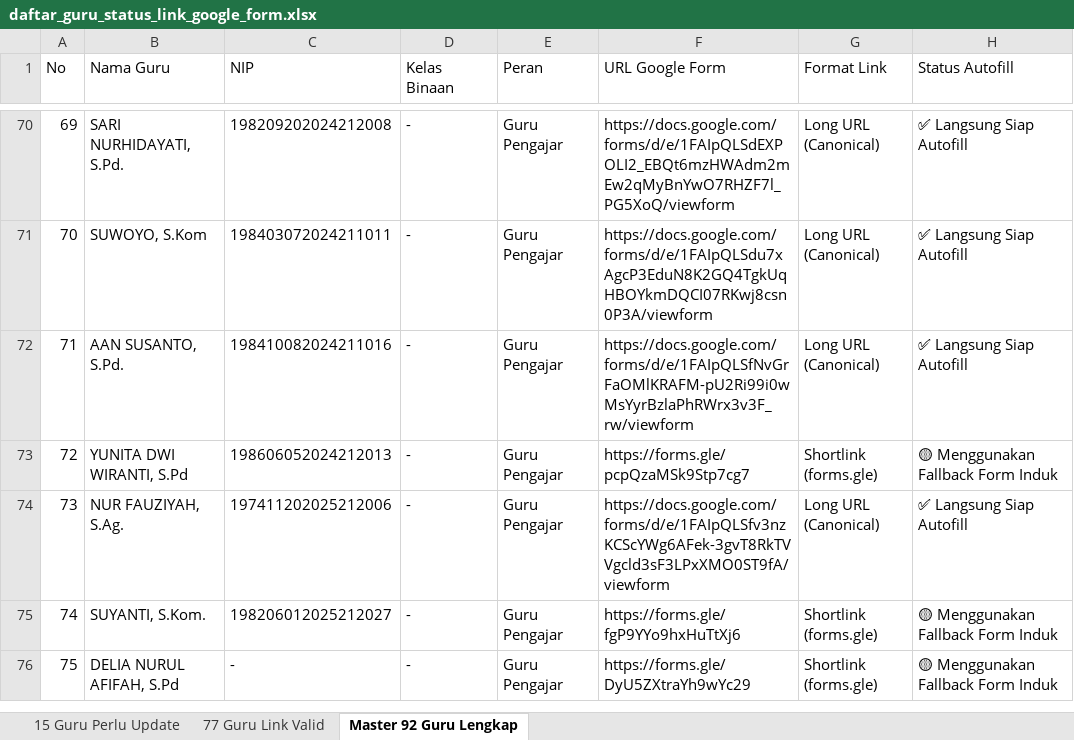
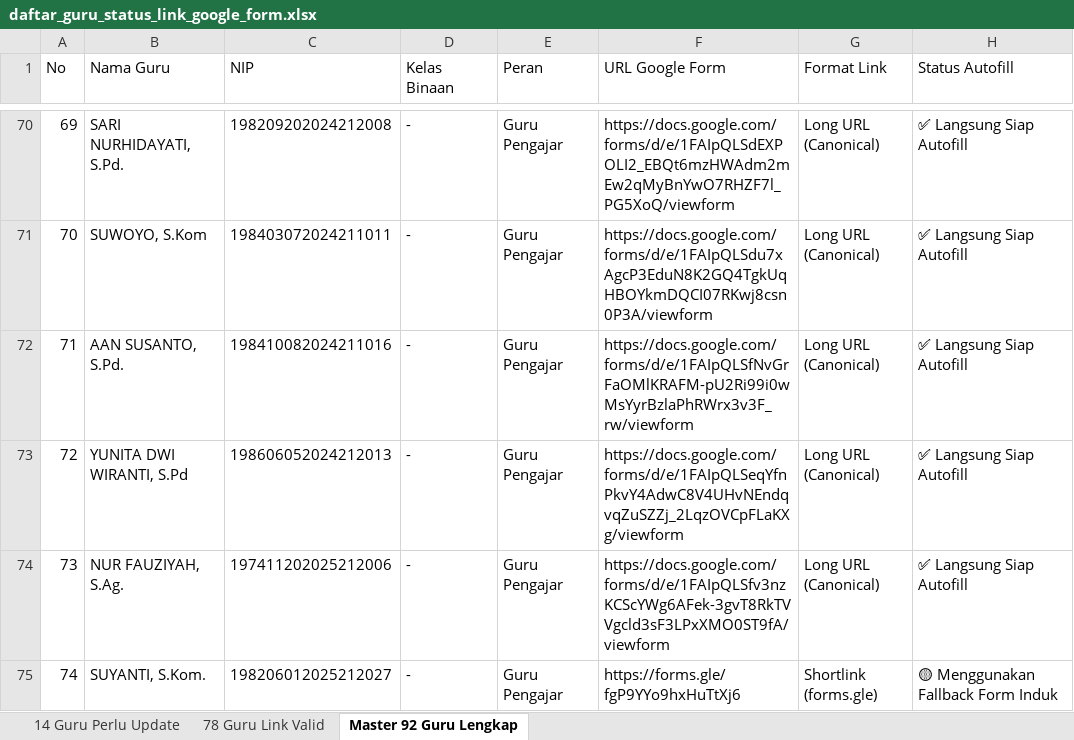
Before and after one commit to iskakfatoni/portalautoform, an Excel workbook: daftar_guru_status_link_google_form.xlsx, sheet Master 92 Guru Lengkap, drawn as a sheet; only a part is shown, gaps mark what is left out; the shorter side is filled out with more unchanged rows; values as stored, in another font and other column widths than the file's, no borders; the diff names each change by its address in the sheet, - before the commit and + after, or states it on an @@ line.

Commit message:
Update YUNITA DWI WIRANTI, S.Pd Google Form URL and update Excel export

```diff
--- a/daftar_guru_status_link_google_form.xlsx (sheet Master 92 Guru Lengkap)
+++ b/daftar_guru_status_link_google_form.xlsx (sheet Master 92 Guru Lengkap)
-sheet tab: 15 Guru Perlu Update
+sheet tab: 14 Guru Perlu Update
-sheet tab: 77 Guru Link Valid
+sheet tab: 78 Guru Link Valid
-F73 (URL Google Form): https://forms.gle/pcpQzaMSk9Stp7cg7
+F73 (URL Google Form): https://docs.google.com/forms/d/e/1FAIpQLSeqYfnPkvY4AdwC8V4UHvNEndqvqZuSZZj_2LqzOVCpFLaKXg/viewform
-G73 (Format Link): Shortlink (forms.gle)
+G73 (Format Link): Long URL (Canonical)
-H73 (Status Autofill): 🟡 Menggunakan Fallback Form Induk
+H73 (Status Autofill): ✅ Langsung Siap Autofill
```
Also changed, not shown: sheet 14 Guru Perlu Update, sheet 78 Guru Link Valid, 1 other file.
